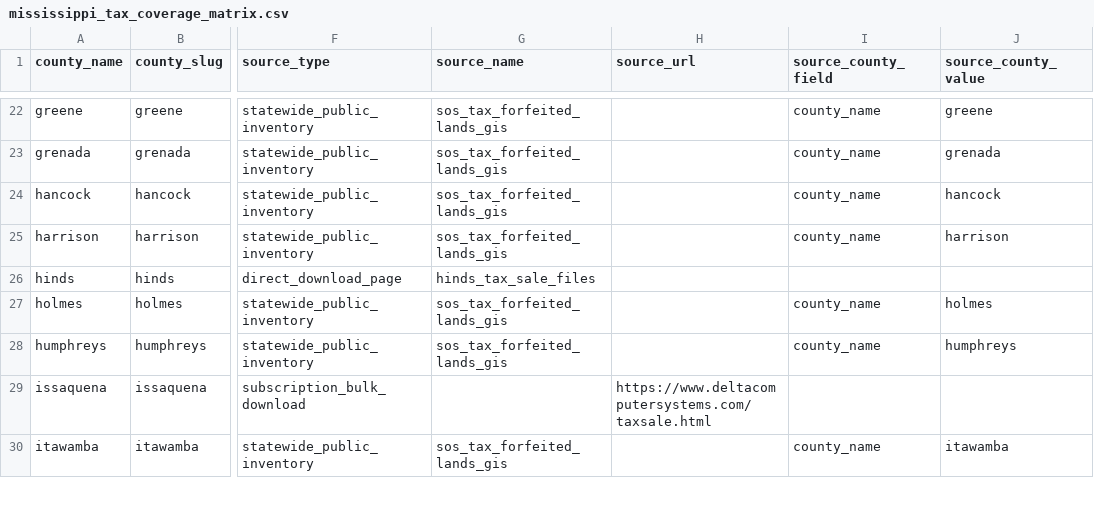
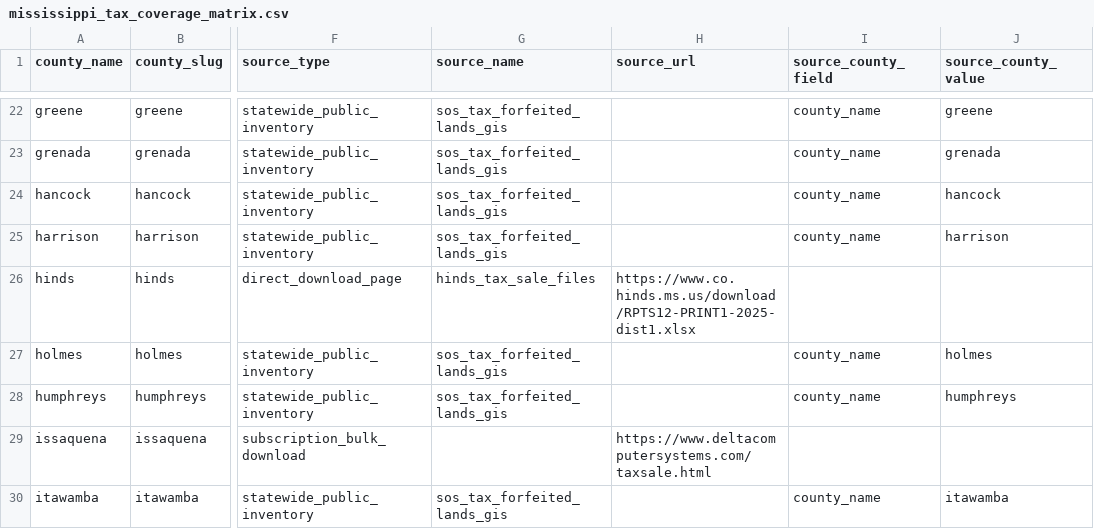
Before and after one commit to rlsmth20/landintel, a CSV file: data/parcels/mississippi_tax_coverage_matrix.csv, drawn as a sheet; only a part is shown, gaps mark what is left out; the diff covers the shown part only; the diff names each change by its address in the sheet, - before the commit and + after, or states it on an @@ line.

```diff
--- a/data/parcels/mississippi_tax_coverage_matrix.csv
+++ b/data/parcels/mississippi_tax_coverage_matrix.csv
-H26 (source_url): (empty)
+H26 (source_url): https://www.co.hinds.ms.us/download/RPTS12-PRINT1-2025-dist1.xlsx
```
Also changed, not shown: 15 edited cells elsewhere in this file, data/parcels/mississippi_tax_county_work_queue.csv, data/parcels/mississippi_tax_coverage_qa.csv, 13 other files.
